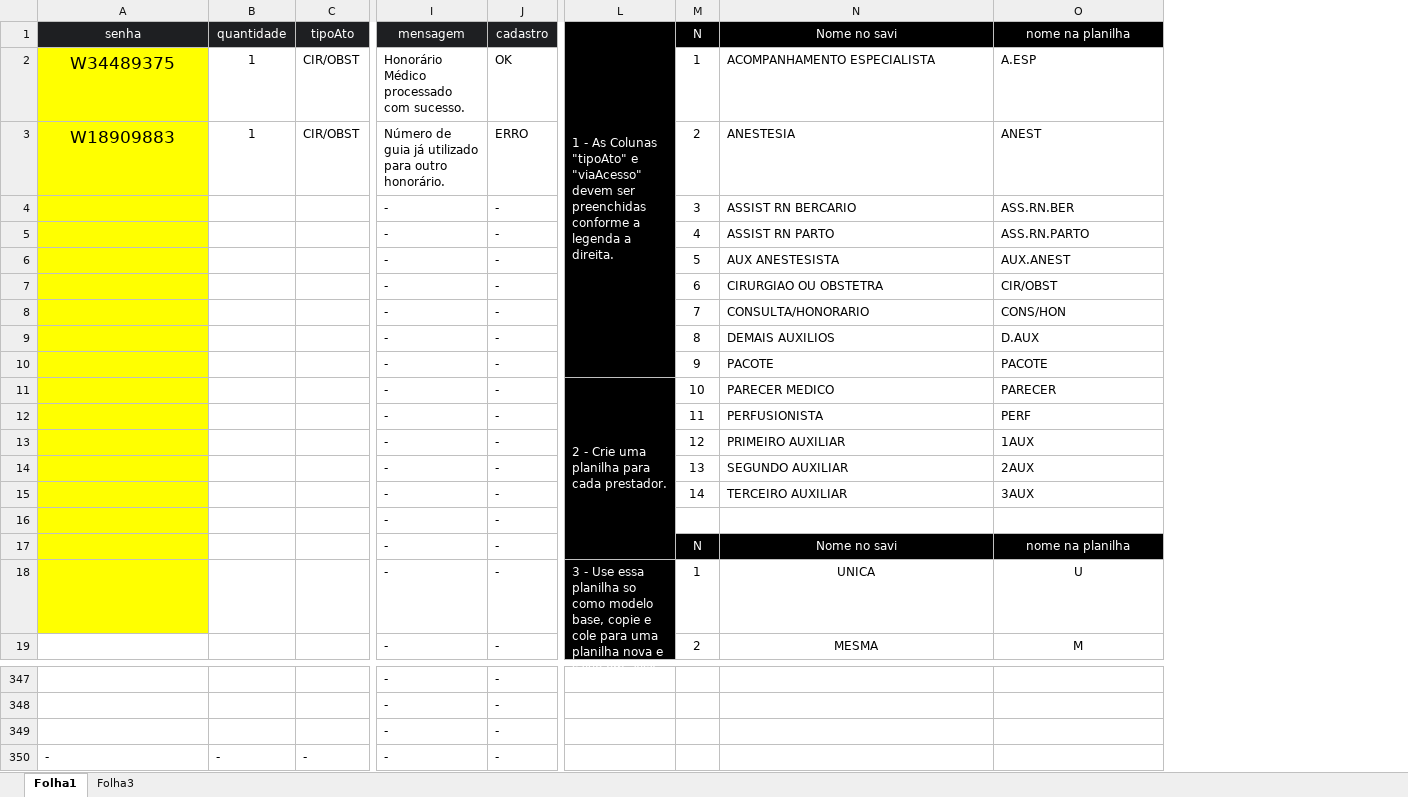
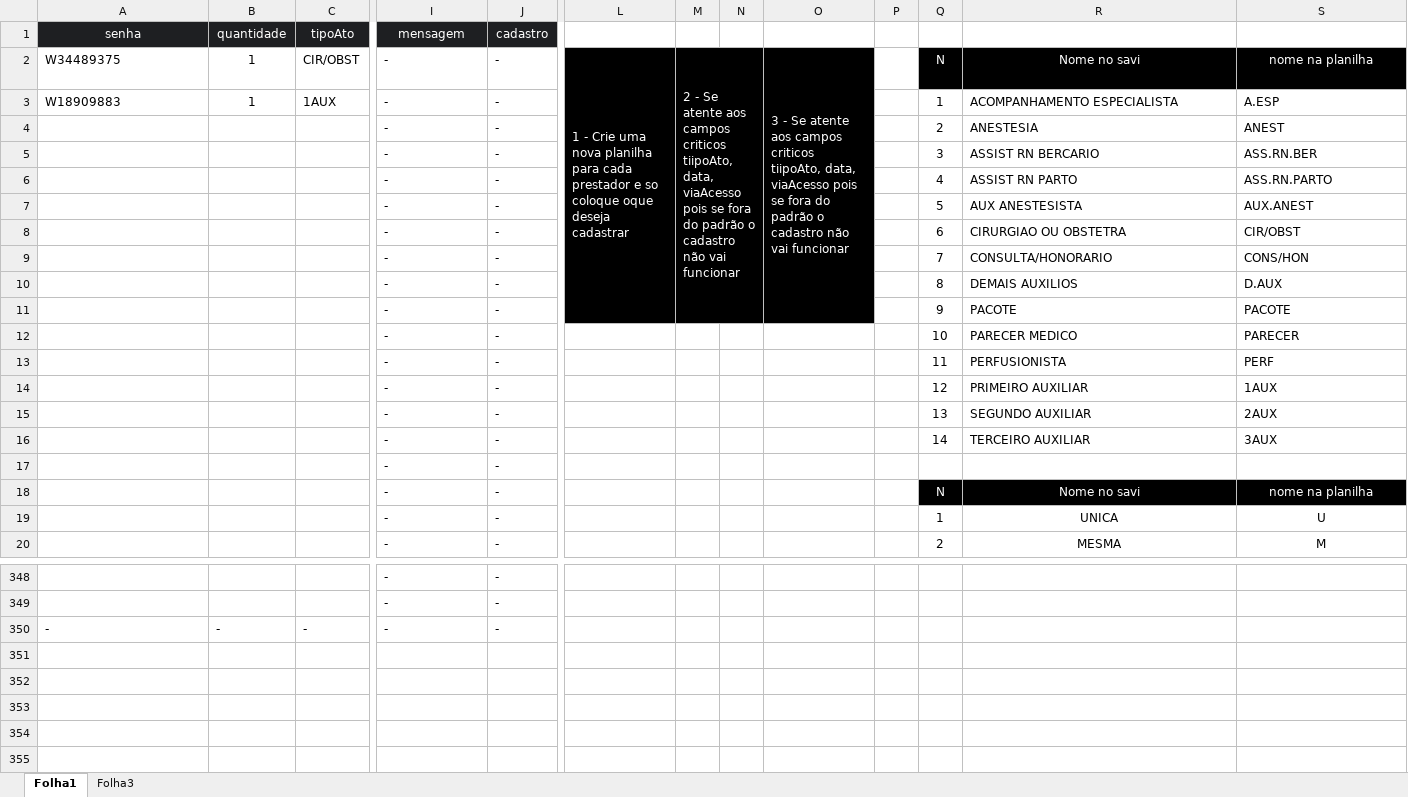
Before and after one commit to andersomdbjogos-tech/AutomacaoSavi, an Excel workbook: Planilha modelo.xlsx, sheet Folha1, drawn as a sheet; only a part is shown, gaps mark what is left out; values as stored, in another font and other column widths than the file's, no borders; charts and pictures not drawn; removed rows and columns are numbered as before the commit, all else as after; rows hold the shown columns only; the diff names each change by its address in the sheet, - before the commit and + after, or states it on an @@ line.

```diff
--- a/Planilha modelo.xlsx (sheet Folha1)
+++ b/Planilha modelo.xlsx (sheet Folha1)
-column L, rows 1-18: 1 - As Colunas "tipoAto" e "viaAcesso" devem ser preenchidas conforme a legenda a direita. |  |  |  |  |  |  |  |  |  | 2 - Crie uma planilha para cada prestador. |  |  |  |  |  |  | 3 - Use essa planilha so como modelo base, copie e cole para uma planilha nova e salve em .xlsx
+column L, row 2: 1 - Crie uma nova planilha para cada prestador e so coloque oque deseja cadastrar
+column M, row 2: 2 - Se atente aos campos criticos tiipoAto, data, viaAcesso pois se fora do padrão o cadastro não vai funcionar
+column N, empty
+column O, row 2: 3 - Se atente aos campos criticos tiipoAto, data, viaAcesso pois se fora do padrão o cadastro não vai funcionar
+column P, empty
-Q1: N
+Q1: (empty)
-Q1:S1 fill: #000000
+Q1:S1 fill: none
-R1: Nome no savi
+R1: (empty)
-S1: nome na planilha
+S1: (empty)
@@ A2:A3 fill: #FFFF00 → none, text size: smaller, alignment: center → left @@
-I2 (mensagem): Honorário Médico processado com sucesso.
+I2 (mensagem): -
-J2 (cadastro): OK
+J2 (cadastro): -
-Q2: 1
+Q2: N
@@ Q2:S2 fill: none → #000000, text colour: black → #FFFFFF @@
-R2: ACOMPANHAMENTO ESPECIALISTA
+R2: Nome no savi
-R2:S2 alignment: left
+R2:S2 alignment: center
-S2: A.ESP
+S2: nome na planilha
-C3 (tipoAto): CIR/OBST
+C3 (tipoAto): 1AUX
-I3 (mensagem): Número de guia já utilizado para outro honorário.
+I3 (mensagem): -
-J3 (cadastro): ERRO
+J3 (cadastro): -
-Q3: 2
+Q3: 1
-R3: ANESTESIA
+R3: ACOMPANHAMENTO ESPECIALISTA
-S3: ANEST
+S3: A.ESP
+row 4:  |  |  | - | - |  |  |  |  |  | 2 | ANESTESIA | ANEST
-A5:A19 fill: #FFFF00
+A5:A19 fill: none
-row 349:  |  |  | - | -
```
Also changed, not shown: charts or pictures, z-planilhaModelo/Planilha modelo.xlsx, 11 other files.
